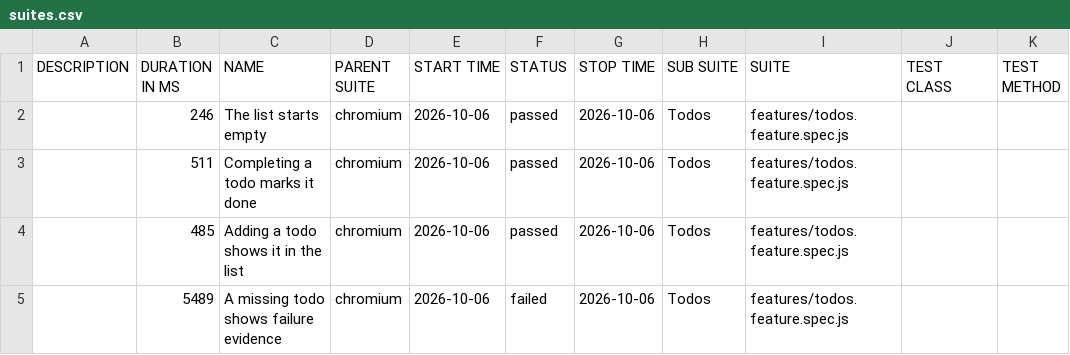
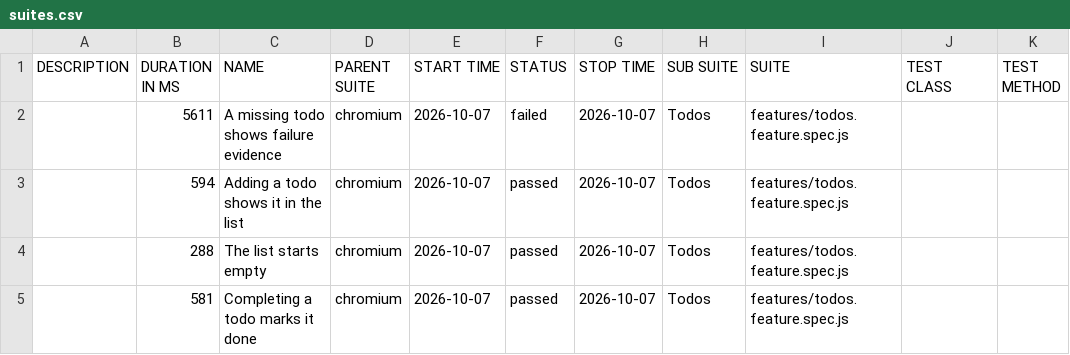
Before and after one commit to qaherasymchuk/js-playwright-bdd-example, a CSV file: regression/data/suites.csv, drawn as a sheet.

Commit message:
Publish regression Allure report 5ab41c72588d437bb5929e313199fcf776fa6bdc

```diff
--- a/regression/data/suites.csv
+++ b/regression/data/suites.csv
@@ -1,5 +1,5 @@
 "DESCRIPTION","DURATION IN MS","NAME","PARENT SUITE","START TIME","STATUS","STOP TIME","SUB SUITE","SUITE","TEST CLASS","TEST METHOD"
-"","246","The list starts empty","chromium","2026-10-06","passed","2026-10-06","Todos","features/todos.feature.spec.js","",""
-"","511","Completing a todo marks it done","chromium","2026-10-06","passed","2026-10-06","Todos","features/todos.feature.spec.js","",""
-"","485","Adding a todo shows it in the list","chromium","2026-10-06","passed","2026-10-06","Todos","features/todos.feature.spec.js","",""
-"","5489","A missing todo shows failure evidence","chromium","2026-10-06","failed","2026-10-06","Todos","features/todos.feature.spec.js","",""
+"","5611","A missing todo shows failure evidence","chromium","2026-10-07","failed","2026-10-07","Todos","features/todos.feature.spec.js","",""
+"","594","Adding a todo shows it in the list","chromium","2026-10-07","passed","2026-10-07","Todos","features/todos.feature.spec.js","",""
+"","288","The list starts empty","chromium","2026-10-07","passed","2026-10-07","Todos","features/todos.feature.spec.js","",""
+"","581","Completing a todo marks it done","chromium","2026-10-07","passed","2026-10-07","Todos","features/todos.feature.spec.js","",""
```
Also changed, not shown: 38 other files.
